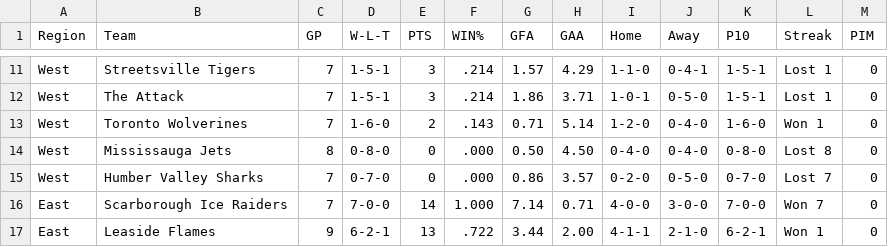
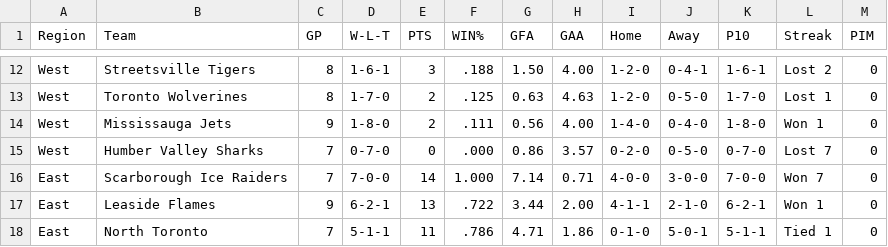
Before and after one commit to mcancilla1971/gthl-hockey-tracker, a CSV file: gthl_u12_aa_standings.csv, drawn as a sheet; only a part is shown, gaps mark what is left out; the shorter side is filled out with more unchanged rows; removed rows and columns are numbered as before the commit, all else as after; the diff covers the shown part only; the diff names each change by its address in the sheet, - before the commit and + after, or states it on an @@ line.

```diff
--- a/gthl_u12_aa_standings.csv
+++ b/gthl_u12_aa_standings.csv
-C12 (GP): 7
+C12 (GP): 8
-D12 (W-L-T): 1-5-1
+D12 (W-L-T): 1-6-1
-F12 (WIN%): .214
+F12 (WIN%): .188
-G12 (GFA): 1.57
+G12 (GFA): 1.50
-H12 (GAA): 4.29
+H12 (GAA): 4.00
-I12 (Home): 1-1-0
+I12 (Home): 1-2-0
-K12 (P10): 1-5-1
+K12 (P10): 1-6-1
-L12 (Streak): Lost 1
+L12 (Streak): Lost 2
-row 12: West | The Attack | 7 | 1-5-1 | 3 | .214 | 1.86 | 3.71 | 1-0-1 | 0-5-0 | 1-5-1 | Lost 1 | 0
-C13 (GP): 7
+C13 (GP): 8
-D13 (W-L-T): 1-6-0
+D13 (W-L-T): 1-7-0
-F13 (WIN%): .143
+F13 (WIN%): .125
-G13 (GFA): 0.71
+G13 (GFA): 0.63
-H13 (GAA): 5.14
+H13 (GAA): 4.63
-J13 (Away): 0-4-0
+J13 (Away): 0-5-0
-K13 (P10): 1-6-0
+K13 (P10): 1-7-0
-L13 (Streak): Won 1
+L13 (Streak): Lost 1
-C14 (GP): 8
+C14 (GP): 9
-D14 (W-L-T): 0-8-0
+D14 (W-L-T): 1-8-0
-E14 (PTS): 0
+E14 (PTS): 2
-F14 (WIN%): .000
+F14 (WIN%): .111
-G14 (GFA): 0.50
+G14 (GFA): 0.56
-H14 (GAA): 4.50
+H14 (GAA): 4.00
-I14 (Home): 0-4-0
+I14 (Home): 1-4-0
-K14 (P10): 0-8-0
+K14 (P10): 1-8-0
-L14 (Streak): Lost 8
+L14 (Streak): Won 1
```
Also changed, not shown: 1 added row and 52 edited cells elsewhere in this file.
